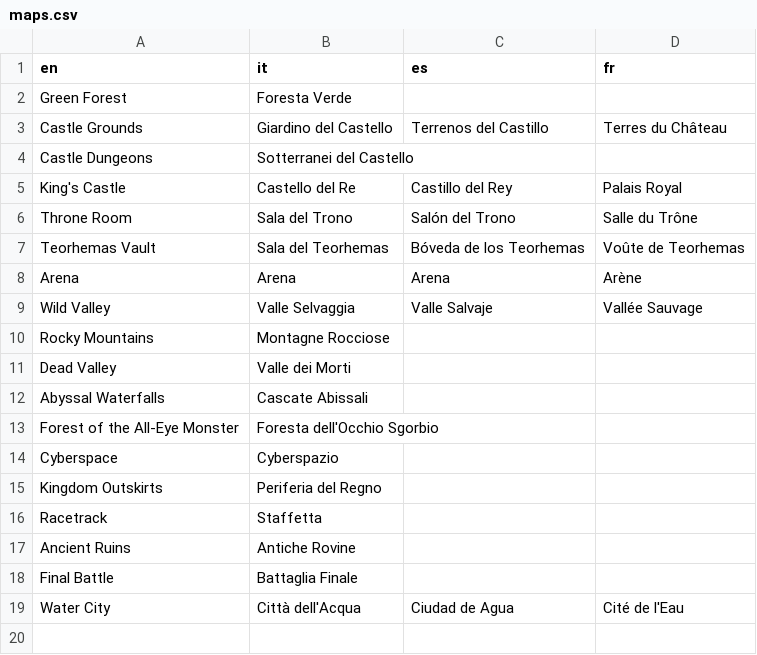
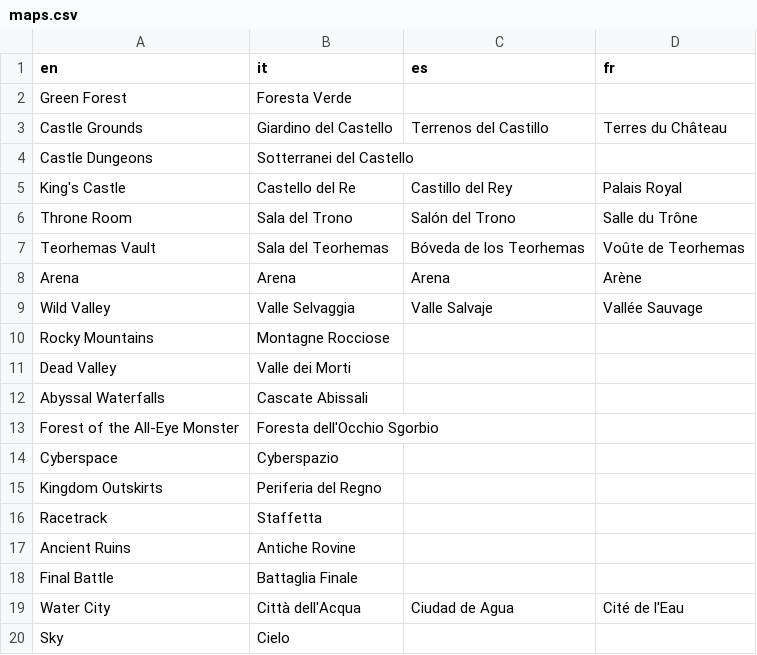
Before and after one commit to stesproject/Locale-oh2, a CSV file: maps.csv, drawn as a sheet.

Commit message:
update maps

```diff
--- a/maps.csv
+++ b/maps.csv
@@ -19 +19,2 @@ Final Battle;Battaglia Finale;;
 Water City;Città dell'Acqua;Ciudad de Agua;Cité de l'Eau
+Sky;Cielo;;
```
